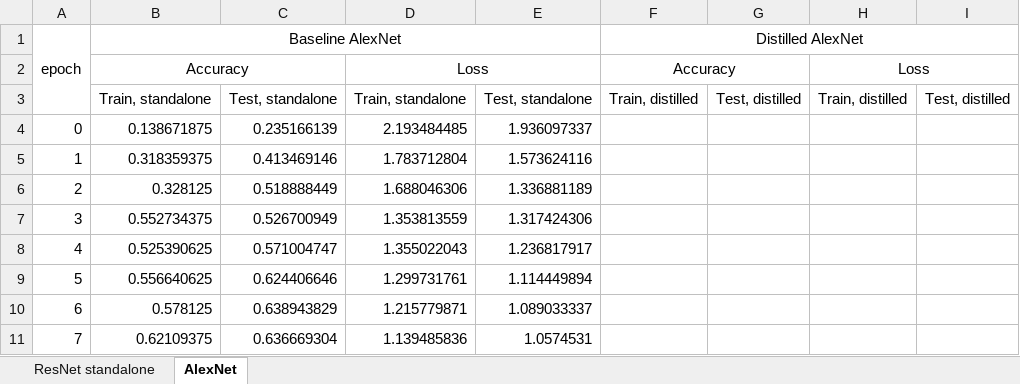
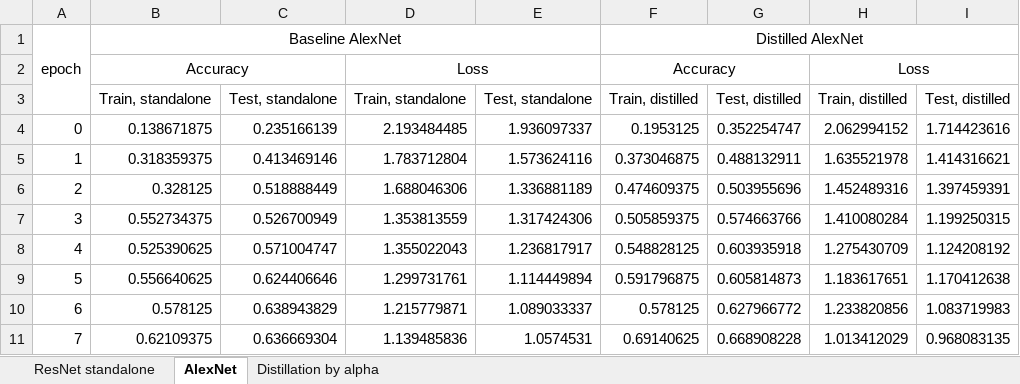
Before and after one commit to seyoungahn/KDFL-torch, an Excel workbook: performance.xlsx, sheet AlexNet, drawn as a sheet; only a part is shown; values as stored, in another font and other column widths than the file's, no borders; charts and pictures not drawn; the diff covers the shown part only; the diff names each change by its address in the sheet, - before the commit and + after, or states it on an @@ line.

```diff
--- a/performance.xlsx (sheet AlexNet)
+++ b/performance.xlsx (sheet AlexNet)
+sheet tab: Distillation by alpha
-F4: (empty)
+F4: 0.1953125
-G4: (empty)
+G4: 0.352254747
-H4: (empty)
+H4: 2.062994152
-I4: (empty)
+I4: 1.714423616
-F5: (empty)
+F5: 0.373046875
-G5: (empty)
+G5: 0.488132911
-H5: (empty)
+H5: 1.635521978
-I5: (empty)
+I5: 1.414316621
-F6: (empty)
+F6: 0.474609375
-G6: (empty)
+G6: 0.503955696
-H6: (empty)
+H6: 1.452489316
-I6: (empty)
+I6: 1.397459391
-F7: (empty)
+F7: 0.505859375
-G7: (empty)
+G7: 0.574663766
-H7: (empty)
+H7: 1.410080284
-I7: (empty)
+I7: 1.199250315
-F8: (empty)
+F8: 0.548828125
-G8: (empty)
+G8: 0.603935918
-H8: (empty)
+H8: 1.275430709
-I8: (empty)
+I8: 1.124208192
-F9: (empty)
+F9: 0.591796875
-G9: (empty)
+G9: 0.605814873
-H9: (empty)
+H9: 1.183617651
-I9: (empty)
+I9: 1.170412638
-F10: (empty)
+F10: 0.578125
-G10: (empty)
+G10: 0.627966772
-H10: (empty)
+H10: 1.233820856
-I10: (empty)
+I10: 1.083719983
-F11: (empty)
+F11: 0.69140625
-G11: (empty)
+G11: 0.668908228
-H11: (empty)
+H11: 1.013412029
-I11: (empty)
+I11: 0.968083135
```
Also changed, not shown: 768 edited cells elsewhere in this sheet, charts or pictures, 1 other file.
